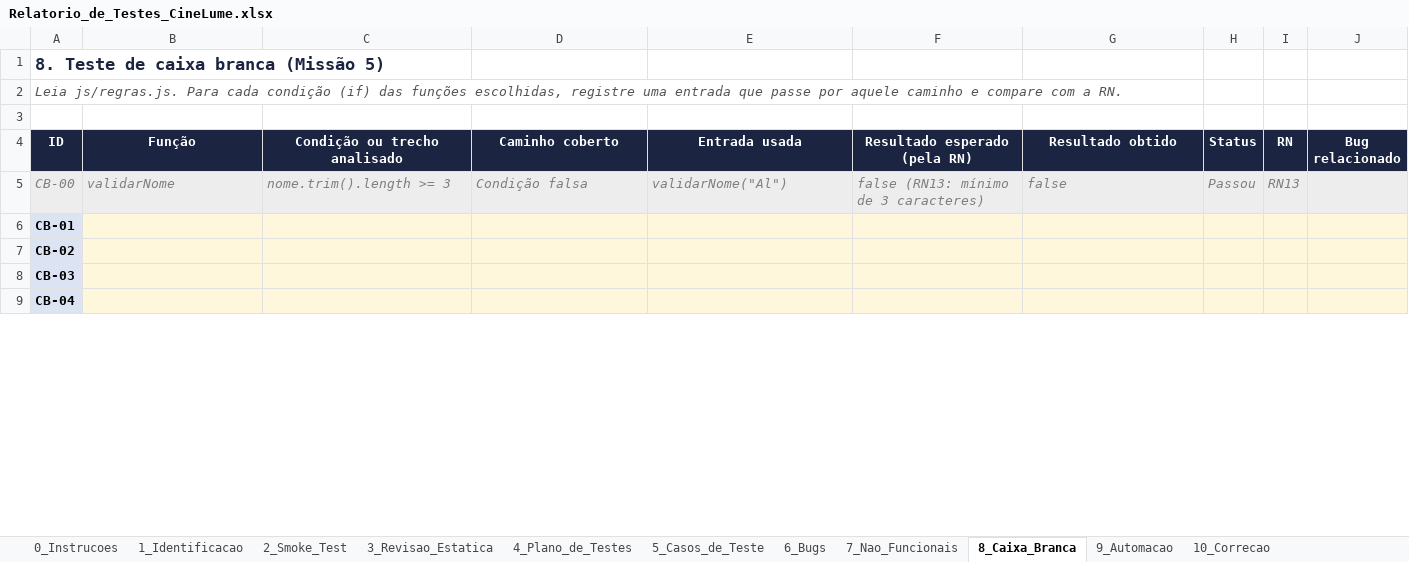
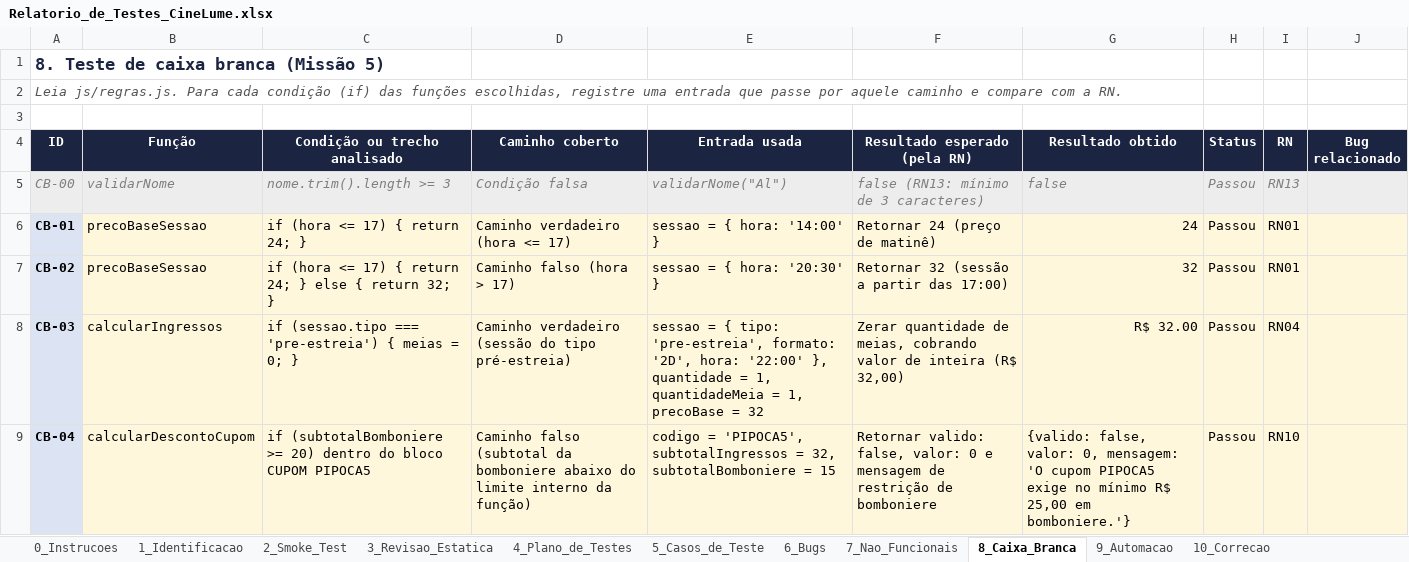
Before and after one commit to deivisonfassis/cimealume-qa-deivison-franca, an Excel workbook: relatorio/Relatorio_de_Testes_CineLume.xlsx, sheet 8_Caixa_Branca, drawn as a sheet; only a part is shown; values as stored, in another font and other column widths than the file's, no borders; the diff covers the shown part only; the diff names each change by its address in the sheet, - before the commit and + after, or states it on an @@ line.

```diff
--- a/relatorio/Relatorio_de_Testes_CineLume.xlsx (sheet 8_Caixa_Branca)
+++ b/relatorio/Relatorio_de_Testes_CineLume.xlsx (sheet 8_Caixa_Branca)
-B6:B7 (Função): (empty)
+B6:B7 (Função): precoBaseSessao
-C6 (Condição ou trecho analisado): (empty)
+C6 (Condição ou trecho analisado): if (hora <= 17) { return 24; }
-D6 (Caminho coberto): (empty)
+D6 (Caminho coberto): Caminho verdadeiro (hora <= 17)
-E6 (Entrada usada): (empty)
+E6 (Entrada usada): sessao = { hora: '14:00' }
-F6 (Resultado esperado (pela RN)): (empty)
+F6 (Resultado esperado (pela RN)): Retornar 24 (preço de matinê)
-G6 (Resultado obtido): (empty)
+G6 (Resultado obtido): 24
-H6:H9 (Status): (empty)
+H6:H9 (Status): Passou
-I6:I7 (RN): (empty)
+I6:I7 (RN): RN01
-C7 (Condição ou trecho analisado): (empty)
+C7 (Condição ou trecho analisado): if (hora <= 17) { return 24; } else { return 32; }
-D7 (Caminho coberto): (empty)
+D7 (Caminho coberto): Caminho falso (hora > 17)
-E7 (Entrada usada): (empty)
+E7 (Entrada usada): sessao = { hora: '20:30' }
-F7 (Resultado esperado (pela RN)): (empty)
+F7 (Resultado esperado (pela RN)): Retornar 32 (sessão a partir das 17:00)
-G7 (Resultado obtido): (empty)
+G7 (Resultado obtido): 32
-B8 (Função): (empty)
+B8 (Função): calcularIngressos
-C8 (Condição ou trecho analisado): (empty)
+C8 (Condição ou trecho analisado): if (sessao.tipo === 'pre-estreia') { meias = 0; }
-D8 (Caminho coberto): (empty)
+D8 (Caminho coberto): Caminho verdadeiro (sessão do tipo pré-estreia)
-E8 (Entrada usada): (empty)
+E8 (Entrada usada): sessao = { tipo: 'pre-estreia', formato: '2D', hora: '22:00' }, quantidade = 1, quantidadeMeia = 1, precoBase = 32
-F8 (Resultado esperado (pela RN)): (empty)
+F8 (Resultado esperado (pela RN)): Zerar quantidade de meias, cobrando valor de inteira (R$ 32,00)
-G8 (Resultado obtido): (empty)
+G8 (Resultado obtido): R$ 32.00
-I8 (RN): (empty)
+I8 (RN): RN04
-B9 (Função): (empty)
+B9 (Função): calcularDescontoCupom
-C9 (Condição ou trecho analisado): (empty)
+C9 (Condição ou trecho analisado): if (subtotalBomboniere >= 20) dentro do bloco CUPOM PIPOCA5
-D9 (Caminho coberto): (empty)
+D9 (Caminho coberto): Caminho falso (subtotal da bomboniere abaixo do limite interno da função)
-E9 (Entrada usada): (empty)
+E9 (Entrada usada): codigo = 'PIPOCA5', subtotalIngressos = 32, subtotalBomboniere = 15
-F9 (Resultado esperado (pela RN)): (empty)
+F9 (Resultado esperado (pela RN)): Retornar valido: false, valor: 0 e mensagem de restrição de bomboniere
-G9 (Resultado obtido): (empty)
+G9 (Resultado obtido): {valido: false, valor: 0, mensagem: 'O cupom PIPOCA5 exige no mínimo R$ 25,00 em bomboniere.'}
-I9 (RN): (empty)
+I9 (RN): RN10
```
Also changed, not shown: 8 edited cells elsewhere in this sheet, sheet 6_Bugs, sheet 9_Automacao, sheet 5_Casos_de_Teste, sheet 7_Nao_Funcionais, sheet 11_Relatorio_Final, 13 other files.
